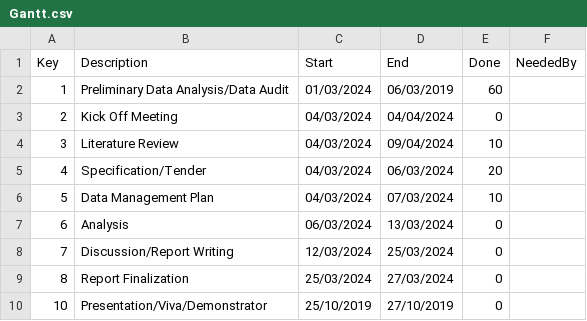
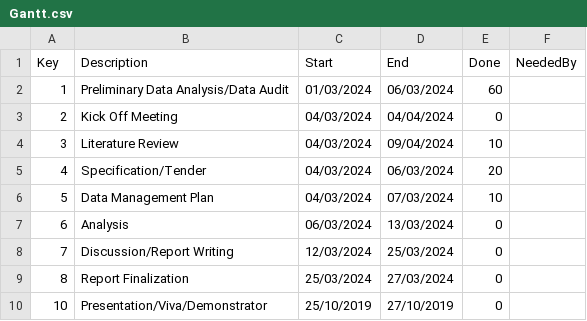
Before and after one commit to mchapman43/Group-Project-ncl-Geospatial, a CSV file: Gantt.csv, drawn as a sheet.

Commit message:
Update Gantt.csv

```diff
--- a/Gantt.csv
+++ b/Gantt.csv
@@ -1,3 +1,3 @@
 Key,Description,Start,End,Done,NeededBy
-1,Preliminary Data Analysis/Data Audit,01/03/2024,06/03/2019,60,
+1,Preliminary Data Analysis/Data Audit,01/03/2024,06/03/2024,60,
 2,Kick Off Meeting,04/03/2024,04/04/2024,0,
```
